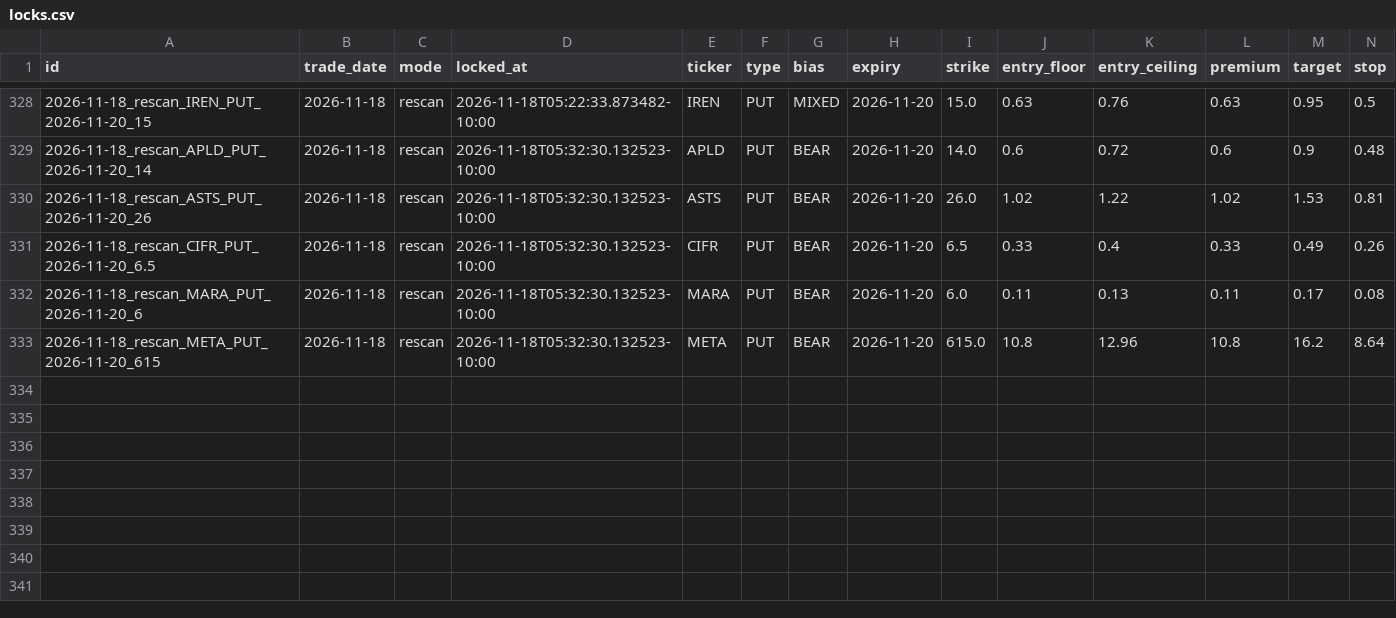
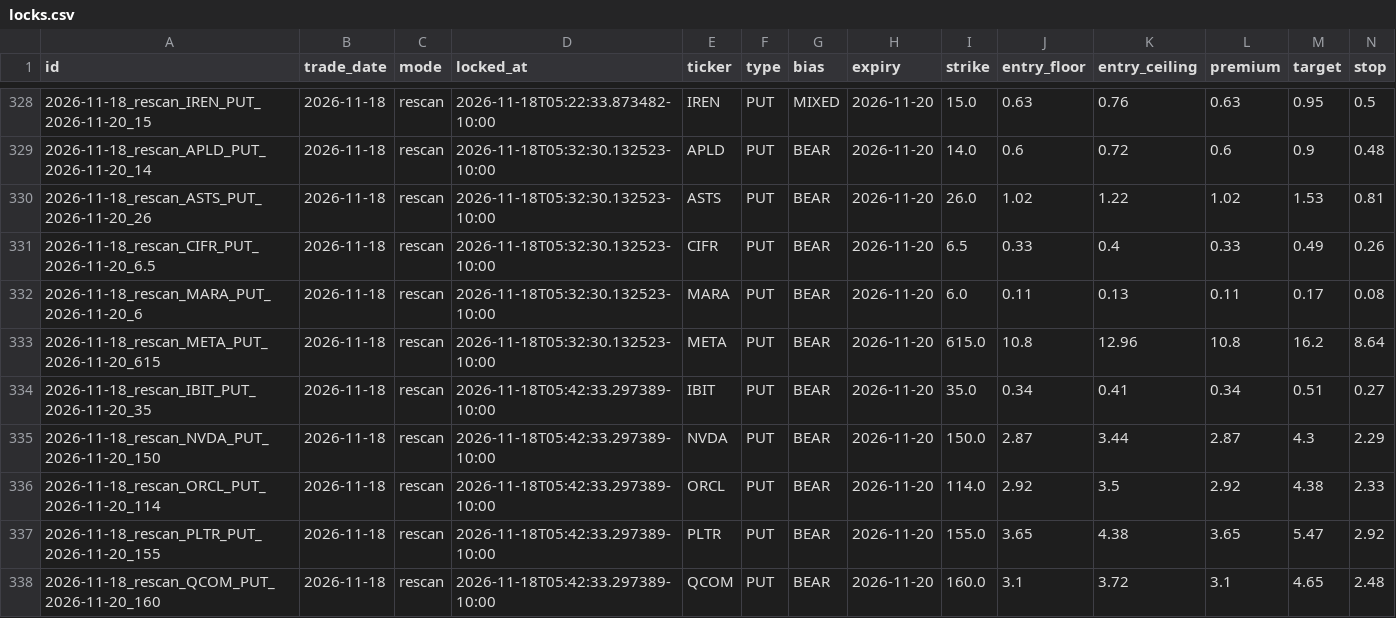
Before and after one commit to Seed808/theesness-market, a CSV file: ledger/locks.csv, drawn as a sheet; only a part is shown, gaps mark what is left out; rows hold the shown columns only; the diff names each change by its address in the sheet, - before the commit and + after, or states it on an @@ line.

Commit message:
ledger: 2026-11-18T15:46Z

```diff
--- a/ledger/locks.csv
+++ b/ledger/locks.csv
+row 334: 2026-11-18_rescan_IBIT_PUT_2026-11-20_35 | 2026-11-18 | rescan | 2026-11-18T05:42:33.297389-10:00 | IBIT | PUT | BEAR | 2026-11-20 | 35.0 | 0.34 | 0.41 | 0.34 | 0.51 | 0.27
+row 335: 2026-11-18_rescan_NVDA_PUT_2026-11-20_150 | 2026-11-18 | rescan | 2026-11-18T05:42:33.297389-10:00 | NVDA | PUT | BEAR | 2026-11-20 | 150.0 | 2.87 | 3.44 | 2.87 | 4.3 | 2.29
+row 336: 2026-11-18_rescan_ORCL_PUT_2026-11-20_114 | 2026-11-18 | rescan | 2026-11-18T05:42:33.297389-10:00 | ORCL | PUT | BEAR | 2026-11-20 | 114.0 | 2.92 | 3.5 | 2.92 | 4.38 | 2.33
+row 337: 2026-11-18_rescan_PLTR_PUT_2026-11-20_155 | 2026-11-18 | rescan | 2026-11-18T05:42:33.297389-10:00 | PLTR | PUT | BEAR | 2026-11-20 | 155.0 | 3.65 | 4.38 | 3.65 | 5.47 | 2.92
+row 338: 2026-11-18_rescan_QCOM_PUT_2026-11-20_160 | 2026-11-18 | rescan | 2026-11-18T05:42:33.297389-10:00 | QCOM | PUT | BEAR | 2026-11-20 | 160.0 | 3.1 | 3.72 | 3.1 | 4.65 | 2.48
```
Also changed, not shown: ledger/grades_t1.csv, ledger/watch_grades.csv, 9 other files.
